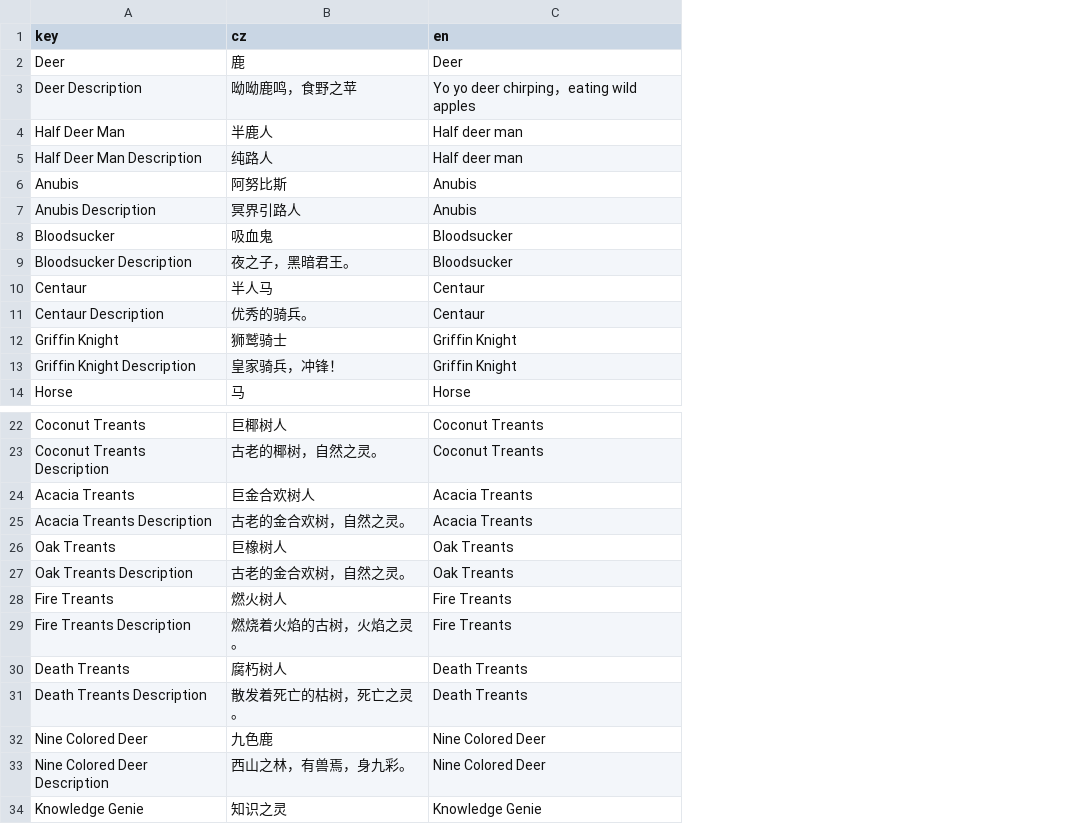
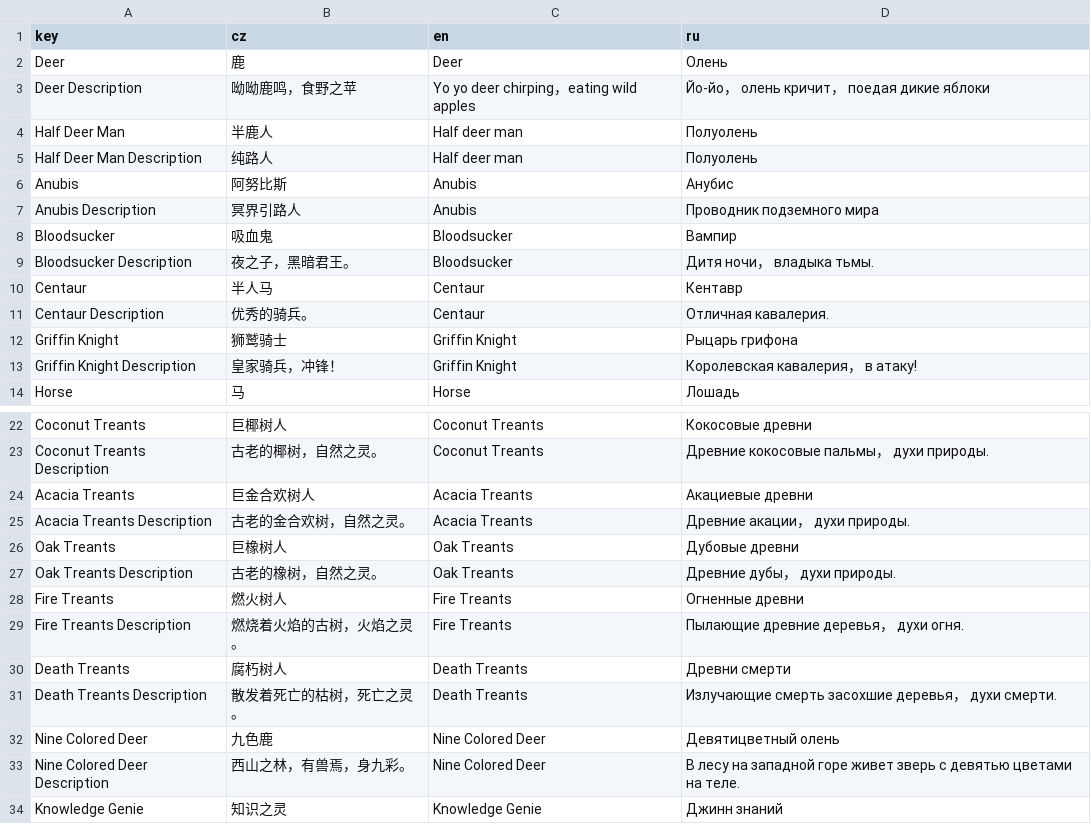
Before and after one commit to inmny/CW_FanstasyCreature, a CSV file: Locales/creatures.csv, drawn as a sheet; only a part is shown, gaps mark what is left out; the diff names each change by its address in the sheet, - before the commit and + after, or states it on an @@ line.

```diff
--- a/Locales/creatures.csv
+++ b/Locales/creatures.csv
+column D (ru), rows 2-14: Олень | Йо-йо， олень кричит， поедая дикие яблоки | Полуолень | Полуолень | Анубис | Проводник подземного мира | Вампир | Дитя ночи， владыка тьмы. | Кентавр | Отличная кавалерия. | Рыцарь грифона | Королевская кавалерия， в атаку! | Лошадь; rows 22-34: Кокосовые древни | Древние кокосовые пальмы， духи природы. | Акациевые древни | Древние акации， духи природы. | Дубовые древни | Древние дубы， духи природы. | Огненные древни | Пылающие древние деревья， духи огня. | Древни смерти | Излучающие смерть засохшие деревья， духи смерти. | Девятицветный олень | В лесу на западной горе живет зверь с девятью цветами на теле. | Джинн знаний
-B27 (cz): 古老的金合欢树，自然之灵。
+B27 (cz): 古老的橡树，自然之灵。
```
Also changed, not shown: Locales/others.csv, Locales/statuses.csv, 3 other files.
